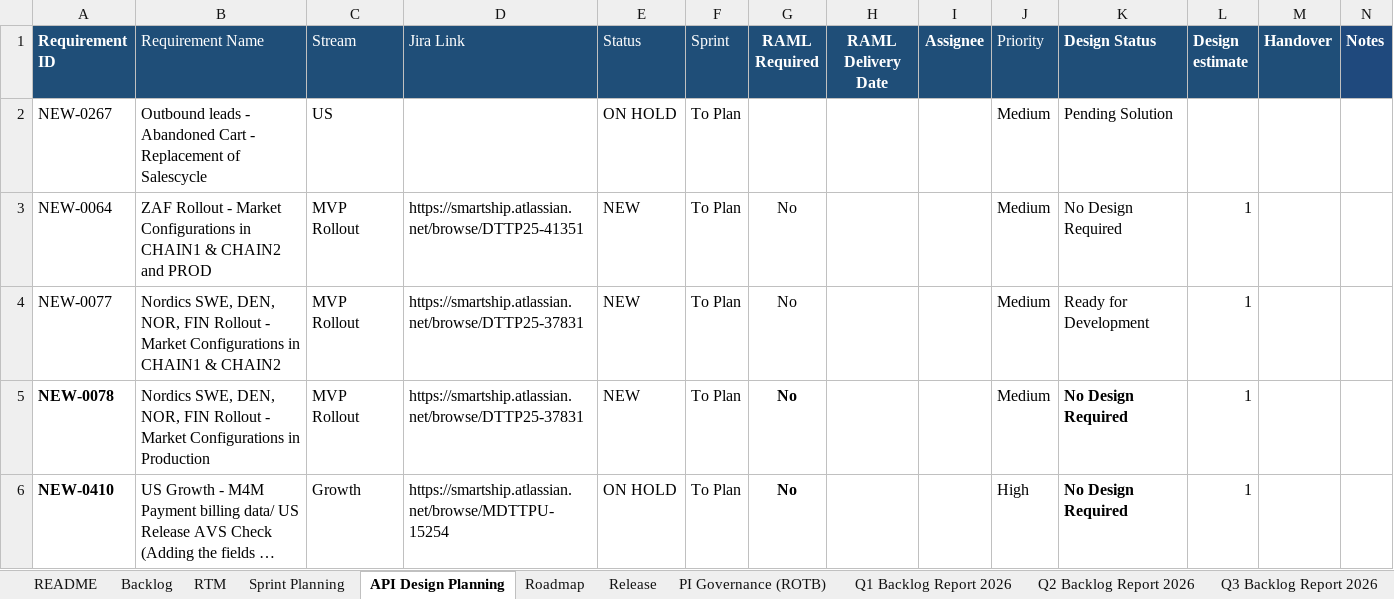
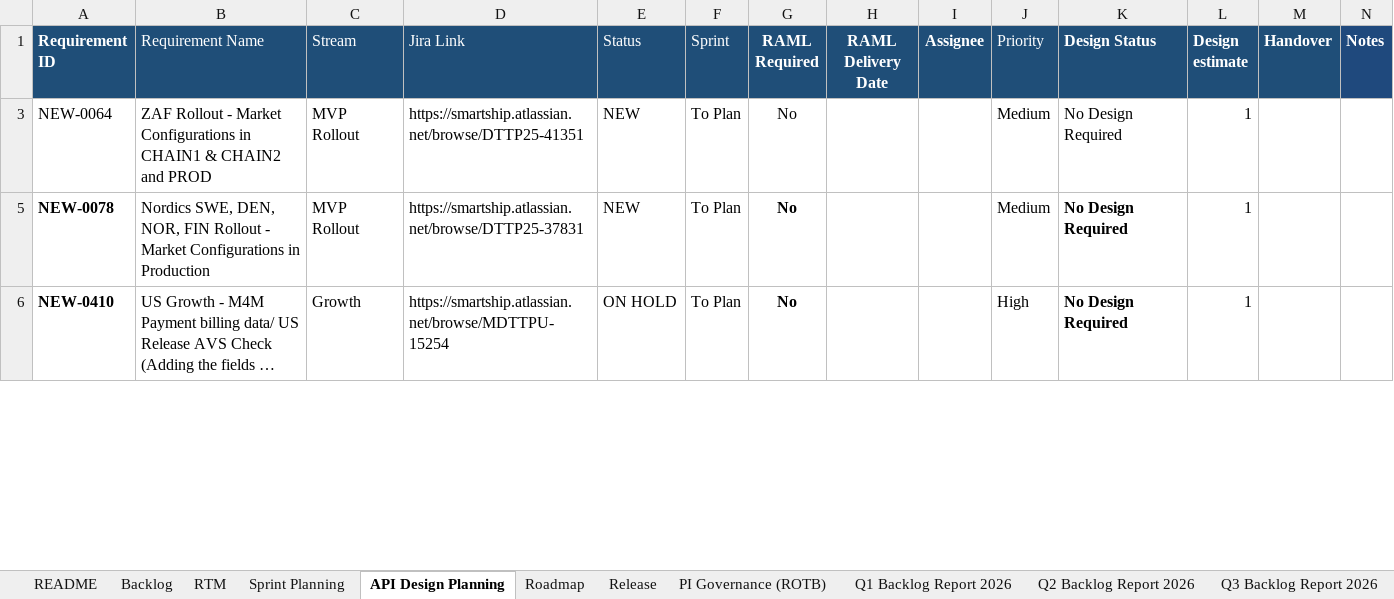
Before and after one commit to sasuepam/backlog-tracker, an Excel workbook: workbook/Backlog Tracker - EINT MuleSoft.xlsx, sheet API Design Planning, drawn as a sheet; only a part is shown; long unchanged cells end in …; values as stored, in another font and other column widths than the file's, no borders; conditional formats and table styles not drawn; removed rows and columns are numbered as before the commit, all else as after; the diff covers the shown part only; the diff names each change by its address in the sheet, - before the commit and + after, or states it on an @@ line.

```diff
--- a/workbook/Backlog Tracker - EINT MuleSoft.xlsx (sheet API Design Planning)
+++ b/workbook/Backlog Tracker - EINT MuleSoft.xlsx (sheet API Design Planning)
@@ row 2 hidden: NEW-0267 | Outbound leads - Abandoned Cart - Replacement of Salescycle | US |  | ON HOLD | To Plan |  |  |  | Medium | Pending Solution @@
@@ row 4 hidden: NEW-0077 | Nordics SWE, DEN, NOR, FIN Rollout - Market Configurations in CHAIN1 & CHAIN2 | MVP Rollout | https://smartship.atlassian.net/browse/DTTP25-37831 | NEW | To Plan | No |  |  | Medium | Ready for Development | 1 @@
```
Also changed, not shown: other rows of this sheet, sheet RTM, sheet Backlog, sheet Sprint Planning, sheet PI Governance (ROTB), sheet Roadmap, sheet Q3 Backlog Report 2026, 1 more sheet, formulas that keep their value, hidden cells.
